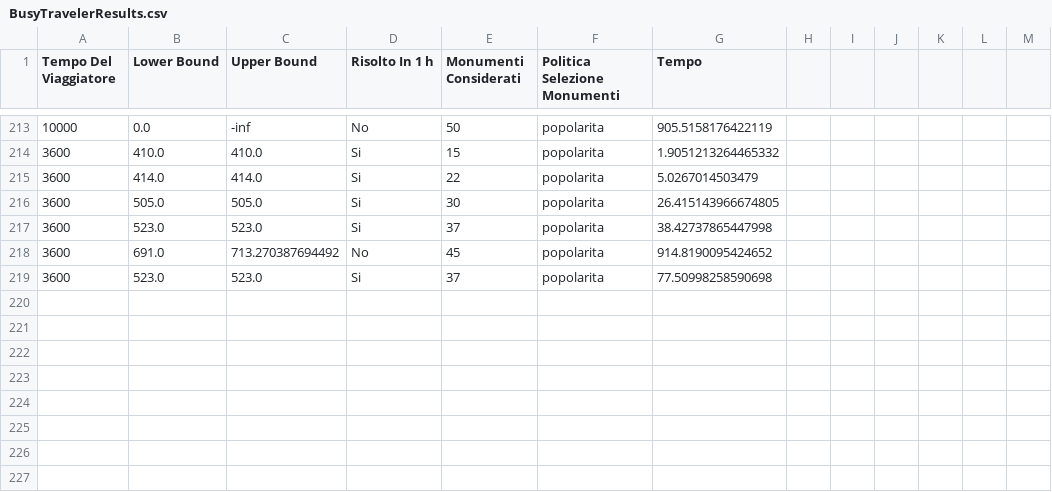
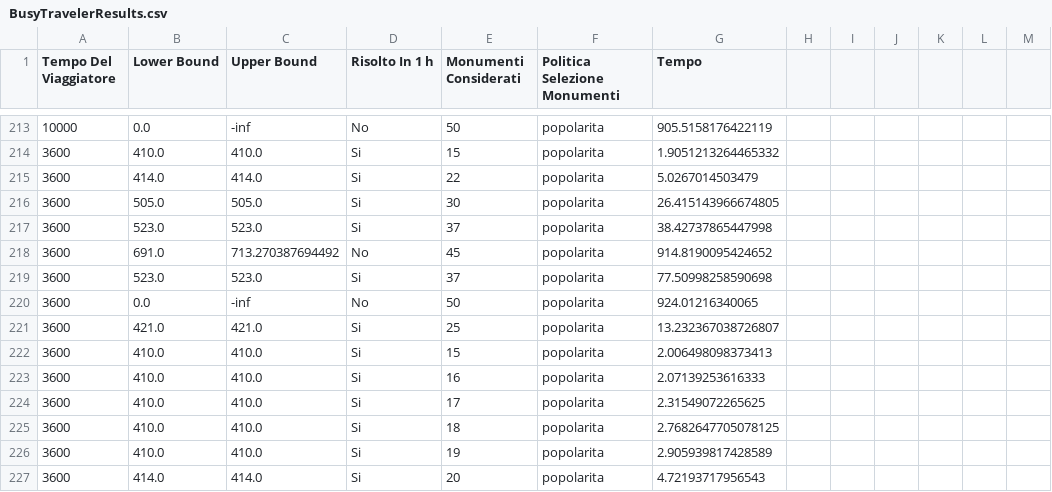
Before and after one commit to UltraLe/BusyTraveller, a CSV file: BusyTravelerResults.csv, drawn as a sheet; only a part is shown, gaps mark what is left out.

```diff
--- a/BusyTravelerResults.csv
+++ b/BusyTravelerResults.csv
@@ -219 +219,9 @@ Tempo Del Viaggiatore, Lower Bound, Upper Bound, Risolto In 1 h, Monumenti Consi
 3600, 523.0, 523.0, Si, 37, popolarita, 77.50998258590698
+3600, 0.0, -inf, No, 50, popolarita, 924.01216340065
+3600, 421.0, 421.0, Si, 25, popolarita, 13.232367038726807
+3600, 410.0, 410.0, Si, 15, popolarita, 2.006498098373413
+3600, 410.0, 410.0, Si, 16, popolarita, 2.07139253616333
+3600, 410.0, 410.0, Si, 17, popolarita, 2.31549072265625
+3600, 410.0, 410.0, Si, 18, popolarita, 2.7682647705078125
+3600, 410.0, 410.0, Si, 19, popolarita, 2.905939817428589
+3600, 414.0, 414.0, Si, 20, popolarita, 4.72193717956543
```
Also changed, not shown: 2 other files.
